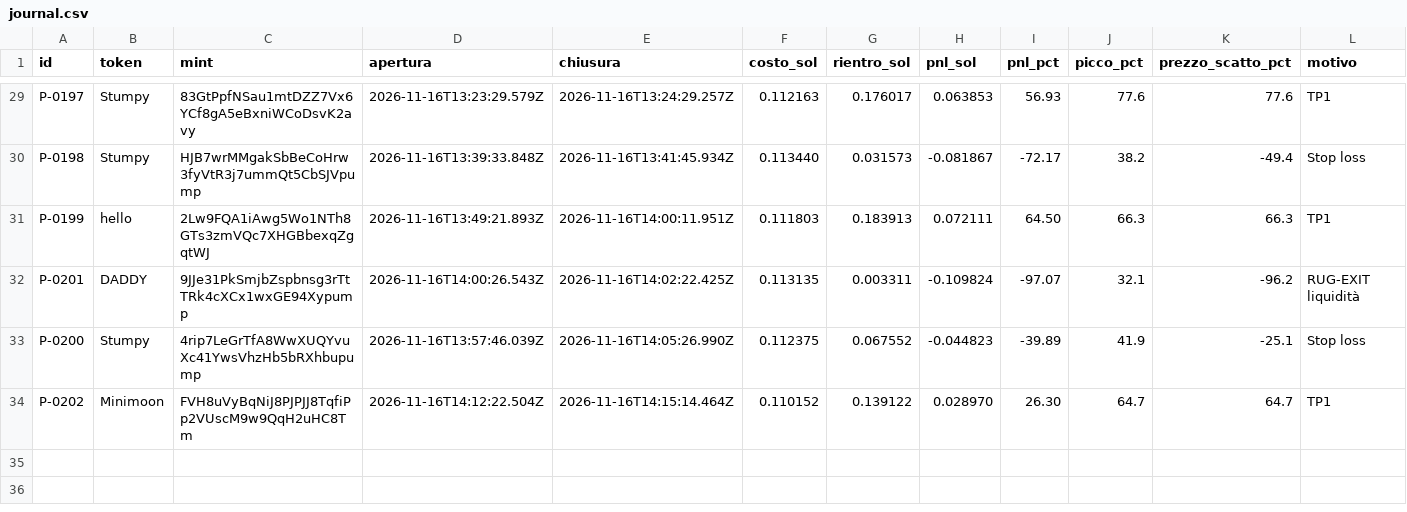
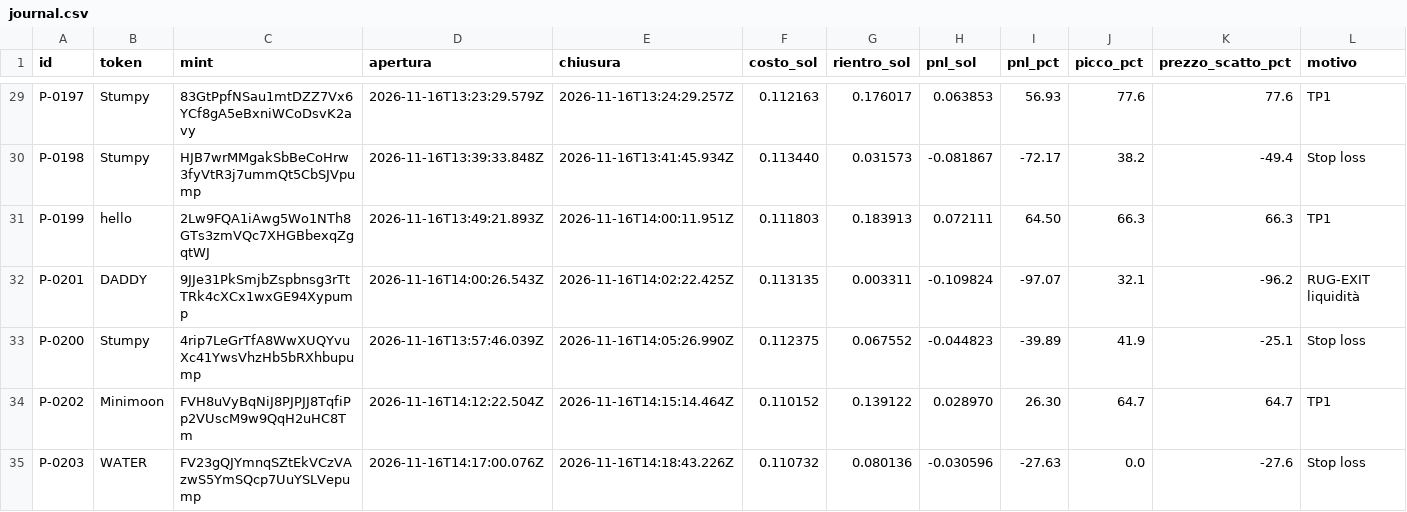
Before and after one commit to salvogeraci030899-wq/Kaiser-Desk, a CSV file: journal.csv, drawn as a sheet; only a part is shown, gaps mark what is left out; rows hold the shown columns only; the diff names each change by its address in the sheet, - before the commit and + after, or states it on an @@ line.

```diff
--- a/journal.csv
+++ b/journal.csv
+row 35: P-0203 | WATER | FV23gQJYmnqSZtEkVCzVAzwS5YmSQcp7UuYSLVepump | 2026-11-16T14:17:00.076Z | 2026-11-16T14:18:43.226Z | 0.110732 | 0.080136 | -0.030596 | -27.63 | 0.0 | -27.6 | Stop loss
```
Also changed, not shown: 4 other files.
